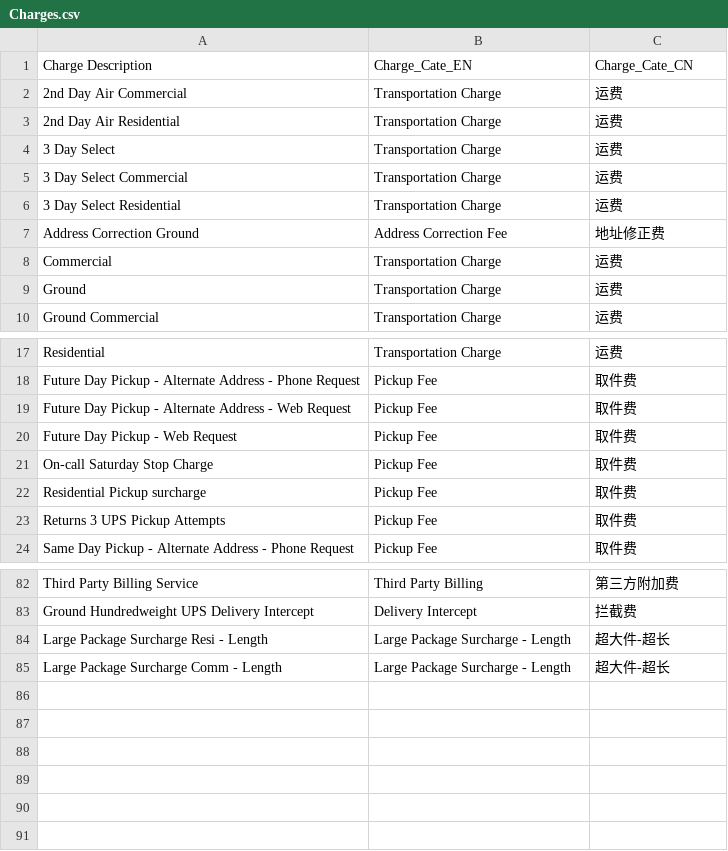
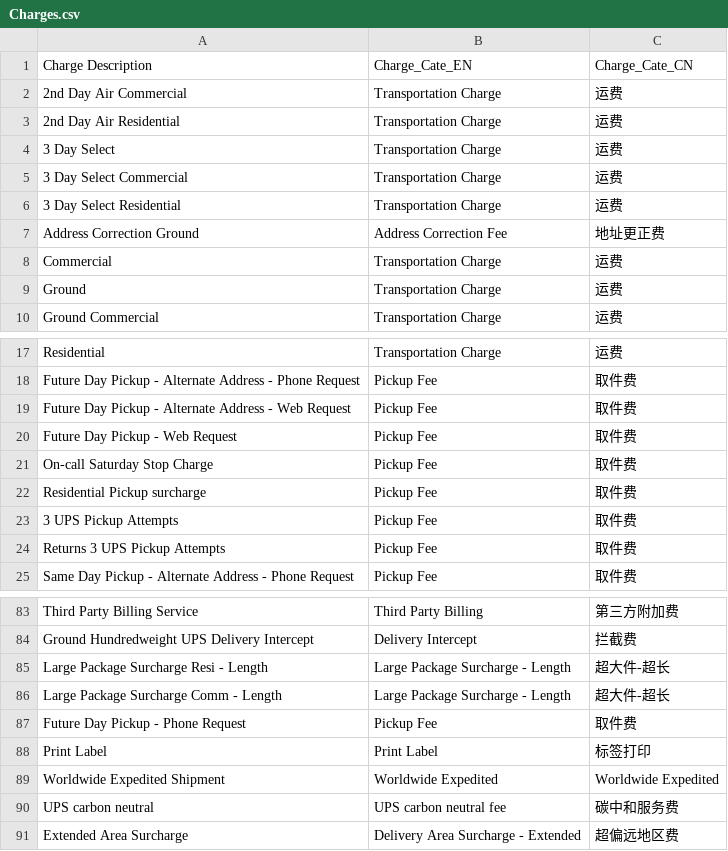
Before and after one commit to KenzoRei/TWL-UPS-Invoice-Parser, a CSV file: data/mappings/Charges.csv, drawn as a sheet; only a part is shown, gaps mark what is left out.

```diff
--- a/data/mappings/Charges.csv
+++ b/data/mappings/Charges.csv
@@ -6,3 +6,3 @@
 3 Day Select Residential,Transportation Charge,运费
-Address Correction Ground,Address Correction Fee,地址修正费
+Address Correction Ground,Address Correction Fee,地址更正费
 Commercial,Transportation Charge,运费
@@ -22,2 +22,3 @@ On-call Saturday Stop Charge,Pickup Fee,取件费
 Residential Pickup surcharge,Pickup Fee,取件费
+3 UPS Pickup Attempts,Pickup Fee,取件费
 Returns 3 UPS Pickup Attempts,Pickup Fee,取件费
@@ -85 +86,6 @@ Large Package Surcharge Resi - Length,Large Package Surcharge - Length,超大件
 Large Package Surcharge Comm - Length,Large Package Surcharge - Length,超大件-超长
+Future Day Pickup - Phone Request,Pickup Fee,取件费
+Print Label,Print Label,标签打印
+Worldwide Expedited Shipment,Worldwide Expedited,Worldwide Expedited
+UPS carbon neutral,UPS carbon neutral fee,碳中和服务费
+Extended Area Surcharge,Delivery Area Surcharge - Extended,超偏远地区费
```
Also changed, not shown: 37 other files.
